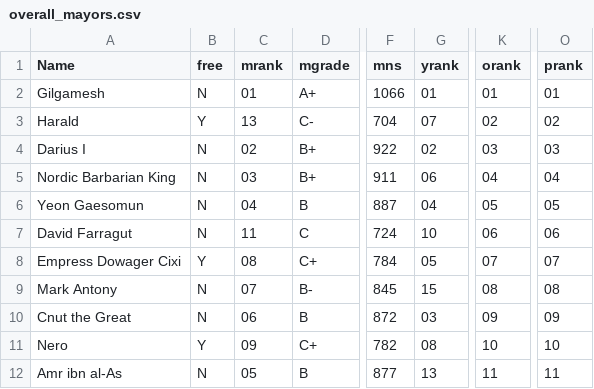
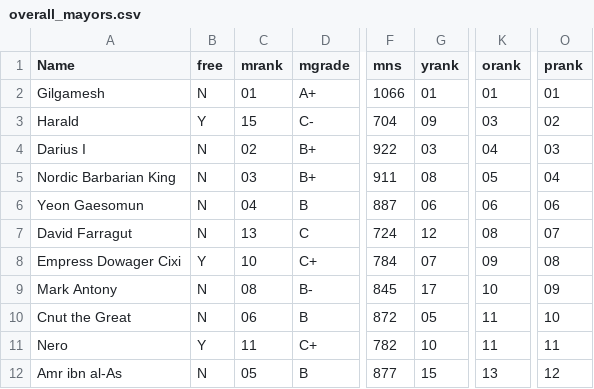
Before and after one commit to lschierer/EvonyTKRTips.sst, a CSV file: public/CSVs/overall_mayors.csv, drawn as a sheet; only a part is shown, gaps mark what is left out; the diff covers the shown part only; the diff names each change by its address in the sheet, - before the commit and + after, or states it on an @@ line.

```diff
--- a/public/CSVs/overall_mayors.csv
+++ b/public/CSVs/overall_mayors.csv
-C3 (mrank): 13
+C3 (mrank): 15
-G3 (yrank): 07
+G3 (yrank): 09
-K3 (orank): 02
+K3 (orank): 03
-G4 (yrank): 02
+G4 (yrank): 03
-K4 (orank): 03
+K4 (orank): 04
-G5 (yrank): 06
+G5 (yrank): 08
-K5 (orank): 04
+K5 (orank): 05
-G6 (yrank): 04
+G6 (yrank): 06
-K6 (orank): 05
+K6 (orank): 06
-O6 (prank): 05
+O6 (prank): 06
-C7 (mrank): 11
+C7 (mrank): 13
-G7 (yrank): 10
+G7 (yrank): 12
-K7 (orank): 06
+K7 (orank): 08
-O7 (prank): 06
+O7 (prank): 07
-C8 (mrank): 08
+C8 (mrank): 10
-G8 (yrank): 05
+G8 (yrank): 07
-K8 (orank): 07
+K8 (orank): 09
-O8 (prank): 07
+O8 (prank): 08
-C9 (mrank): 07
+C9 (mrank): 08
-G9 (yrank): 15
+G9 (yrank): 17
-K9 (orank): 08
+K9 (orank): 10
-O9 (prank): 08
+O9 (prank): 09
-G10 (yrank): 03
+G10 (yrank): 05
-K10 (orank): 09
+K10 (orank): 11
-O10 (prank): 09
+O10 (prank): 10
-C11 (mrank): 09
+C11 (mrank): 11
-G11 (yrank): 08
+G11 (yrank): 10
-K11 (orank): 10
+K11 (orank): 11
-O11 (prank): 10
+O11 (prank): 11
-G12 (yrank): 13
+G12 (yrank): 15
-K12 (orank): 11
+K12 (orank): 13
-O12 (prank): 11
+O12 (prank): 12
```
Also changed, not shown: 2 added rows and 92 edited cells elsewhere in this file, public/CSVs/attack_mayors.csv, public/CSVs/toughness_mayors.csv, 1 other file.
